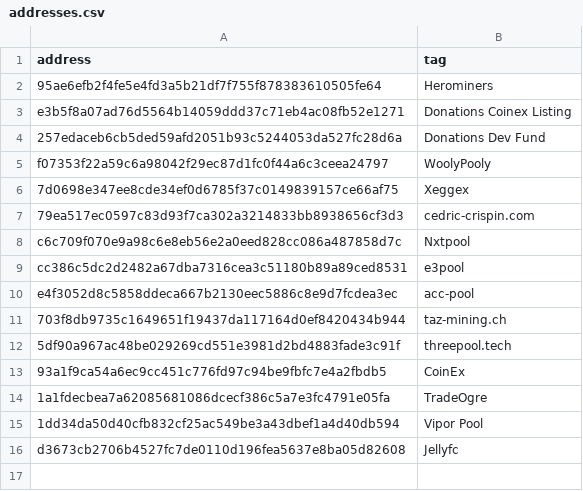
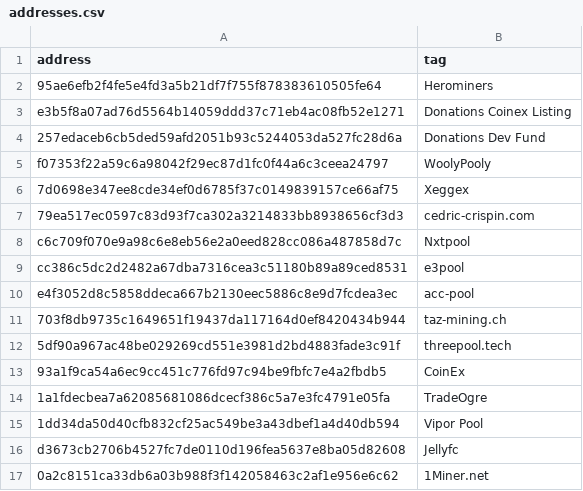
Before and after one commit to warthog-network/public-data, a CSV file: addresses.csv, drawn as a sheet; the diff names each change by its address in the sheet, - before the commit and + after, or states it on an @@ line.

Commit message:
add 1Miner.net

```diff
--- a/addresses.csv
+++ b/addresses.csv
+row 17: 0a2c8151ca33db6a03b988f3f142058463c2af1e956e6c62 | 1Miner.net
```
